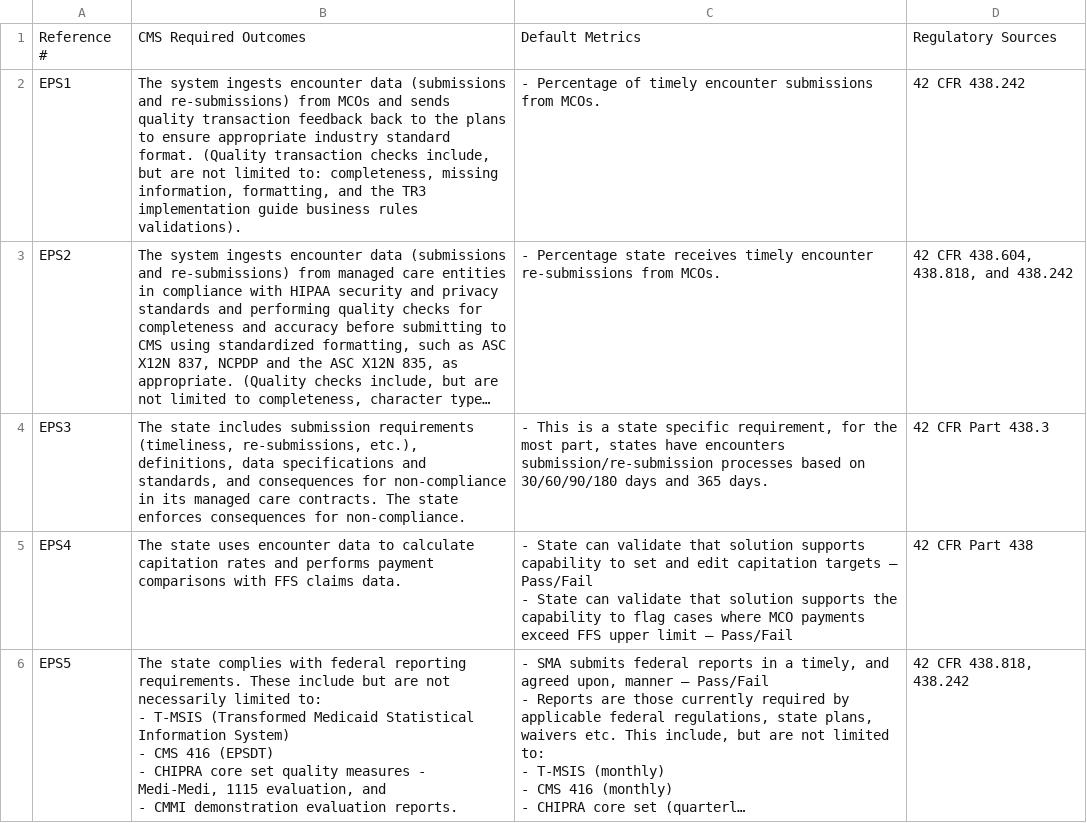
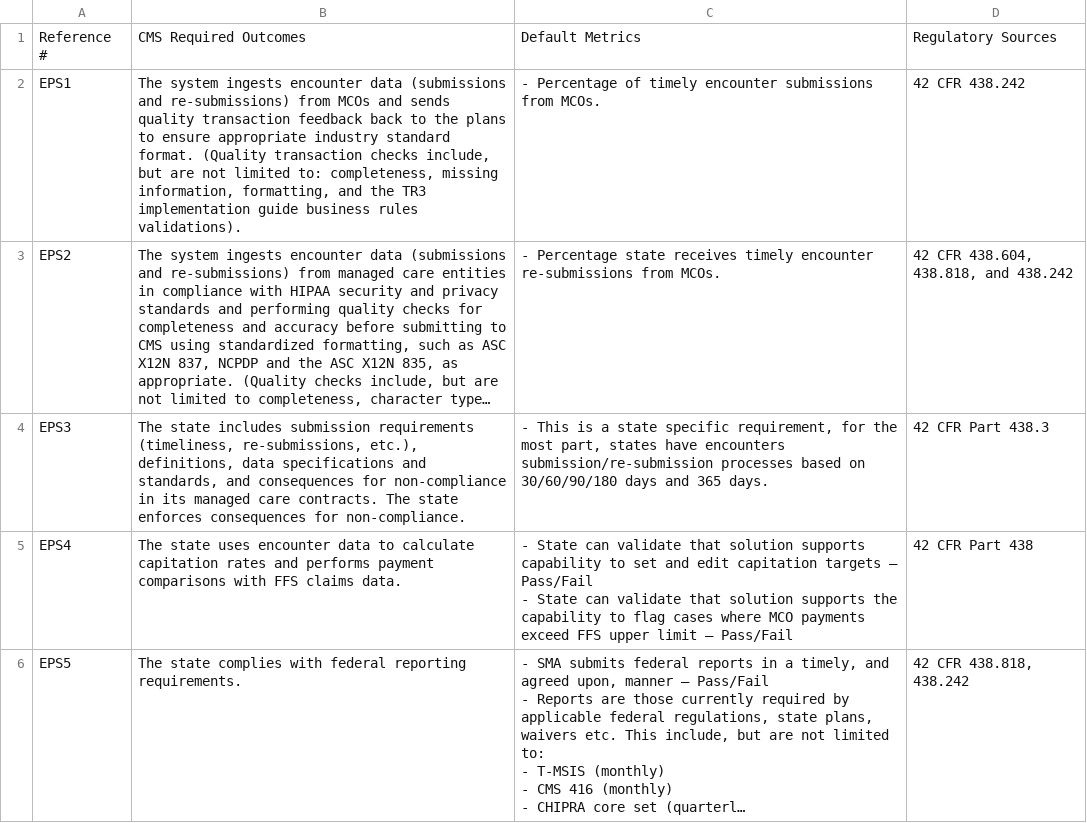
Before and after one commit to CMSgov/CMCS-DSG-DSS-Certification-Staging, a CSV file: _data/MES Outcomes - CMS-Required Encounter Processing.csv, drawn as a sheet; long unchanged cells end in …; ↵ is a line break in a cell; the diff names each change by its address in the sheet, - before the commit and + after, or states it on an @@ line.

Commit message:
Update MES Outcomes - CMS-Required Encounter Processing.csv

```diff
--- a/_data/MES Outcomes - CMS-Required Encounter Processing.csv
+++ b/_data/MES Outcomes - CMS-Required Encounter Processing.csv
-B6: …reporting requirements. These include but are not necessarily limited to: ↵ - T-MSIS (Transformed Medicaid Statistical Information System) ↵ - CMS 416 (EPSDT) ↵ - CHIPRA core set quality measures - Medi-Medi, 1115 evaluation, and ↵ - CMMI demonstration evaluation reports.
+B6: …reporting requirements.
```
